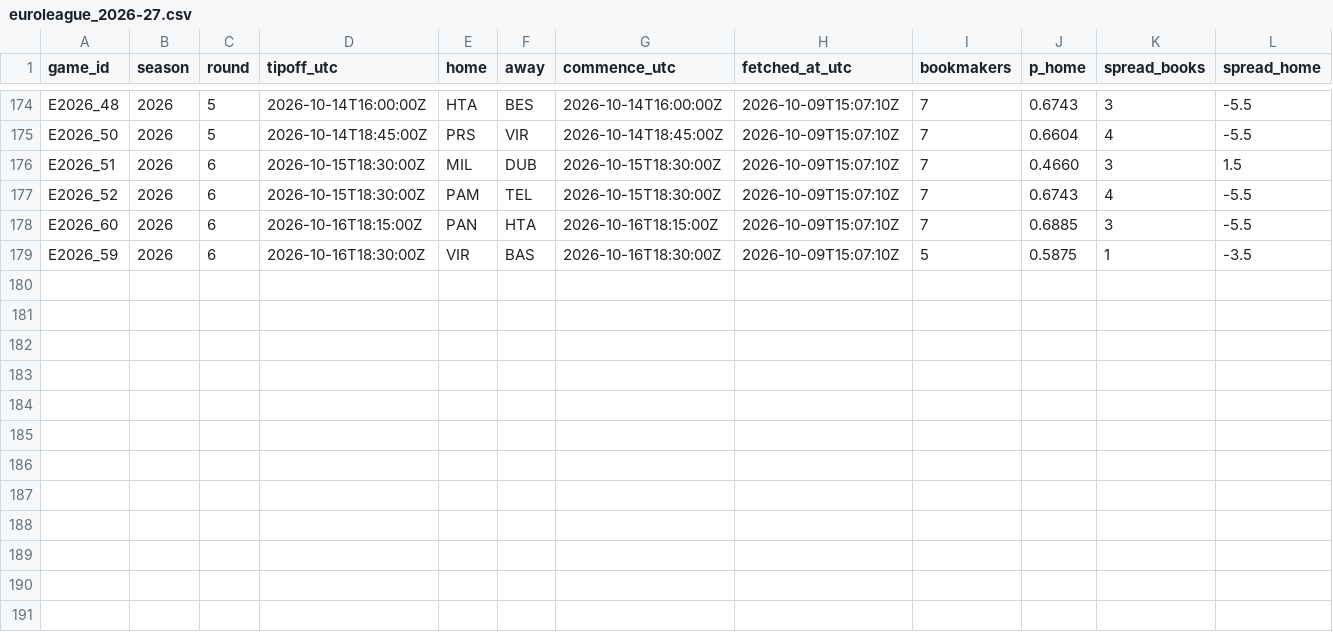
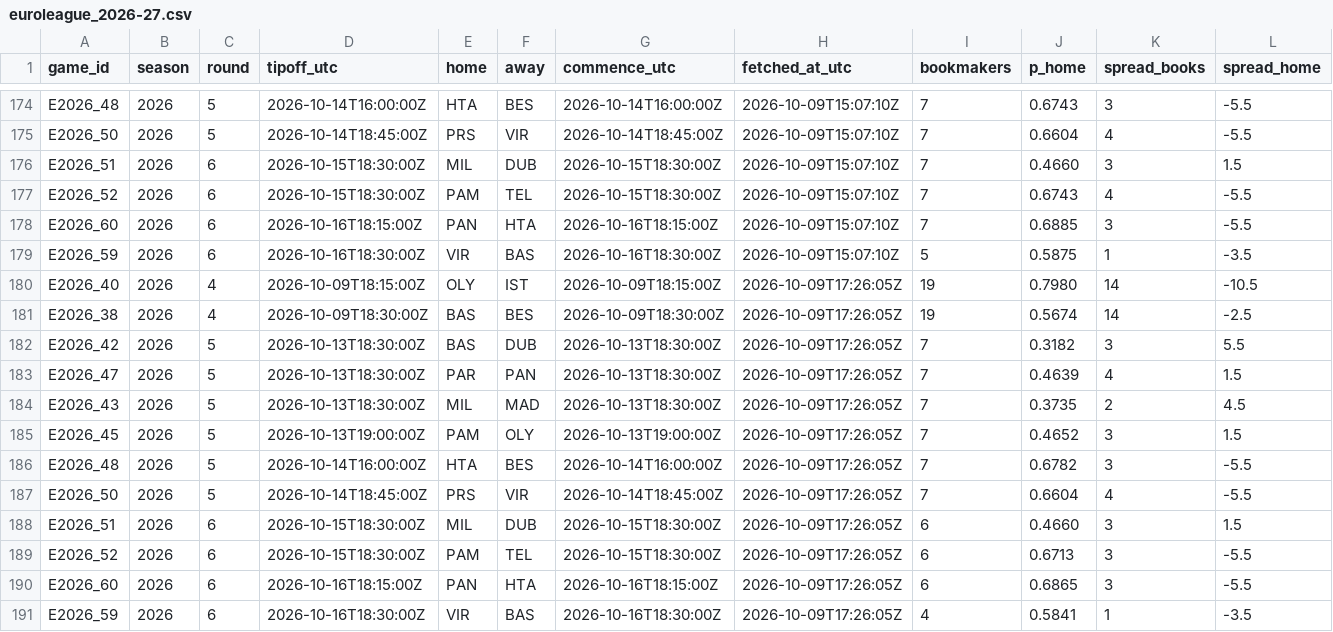
Before and after one commit to straf10/EuroHoops-Analytics, a CSV file: odds/euroleague_2026-27.csv, drawn as a sheet; only a part is shown, gaps mark what is left out; rows hold the shown columns only; the diff names each change by its address in the sheet, - before the commit and + after, or states it on an @@ line.

```diff
--- a/odds/euroleague_2026-27.csv
+++ b/odds/euroleague_2026-27.csv
+row 180: E2026_40 | 2026 | 4 | 2026-10-09T18:15:00Z | OLY | IST | 2026-10-09T18:15:00Z | 2026-10-09T17:26:05Z | 19 | 0.7980 | 14 | -10.5
+row 181: E2026_38 | 2026 | 4 | 2026-10-09T18:30:00Z | BAS | BES | 2026-10-09T18:30:00Z | 2026-10-09T17:26:05Z | 19 | 0.5674 | 14 | -2.5
+row 182: E2026_42 | 2026 | 5 | 2026-10-13T18:30:00Z | BAS | DUB | 2026-10-13T18:30:00Z | 2026-10-09T17:26:05Z | 7 | 0.3182 | 3 | 5.5
+row 183: E2026_47 | 2026 | 5 | 2026-10-13T18:30:00Z | PAR | PAN | 2026-10-13T18:30:00Z | 2026-10-09T17:26:05Z | 7 | 0.4639 | 4 | 1.5
+row 184: E2026_43 | 2026 | 5 | 2026-10-13T18:30:00Z | MIL | MAD | 2026-10-13T18:30:00Z | 2026-10-09T17:26:05Z | 7 | 0.3735 | 2 | 4.5
+row 185: E2026_45 | 2026 | 5 | 2026-10-13T19:00:00Z | PAM | OLY | 2026-10-13T19:00:00Z | 2026-10-09T17:26:05Z | 7 | 0.4652 | 3 | 1.5
+row 186: E2026_48 | 2026 | 5 | 2026-10-14T16:00:00Z | HTA | BES | 2026-10-14T16:00:00Z | 2026-10-09T17:26:05Z | 7 | 0.6782 | 3 | -5.5
+row 187: E2026_50 | 2026 | 5 | 2026-10-14T18:45:00Z | PRS | VIR | 2026-10-14T18:45:00Z | 2026-10-09T17:26:05Z | 7 | 0.6604 | 4 | -5.5
+row 188: E2026_51 | 2026 | 6 | 2026-10-15T18:30:00Z | MIL | DUB | 2026-10-15T18:30:00Z | 2026-10-09T17:26:05Z | 6 | 0.4660 | 3 | 1.5
+row 189: E2026_52 | 2026 | 6 | 2026-10-15T18:30:00Z | PAM | TEL | 2026-10-15T18:30:00Z | 2026-10-09T17:26:05Z | 6 | 0.6713 | 3 | -5.5
+row 190: E2026_60 | 2026 | 6 | 2026-10-16T18:15:00Z | PAN | HTA | 2026-10-16T18:15:00Z | 2026-10-09T17:26:05Z | 6 | 0.6865 | 3 | -5.5
+row 191: E2026_59 | 2026 | 6 | 2026-10-16T18:30:00Z | VIR | BAS | 2026-10-16T18:30:00Z | 2026-10-09T17:26:05Z | 4 | 0.5841 | 1 | -3.5
```
Also changed, not shown: odds/api_calls.csv, 3 other files.
